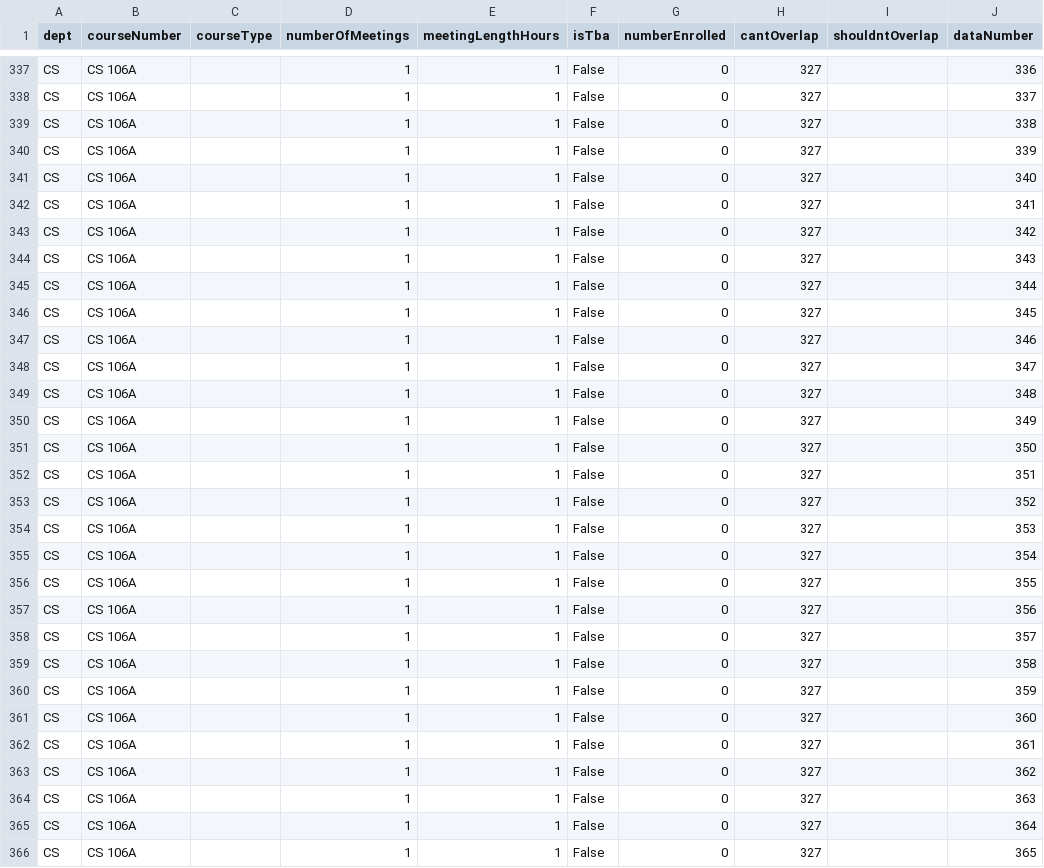
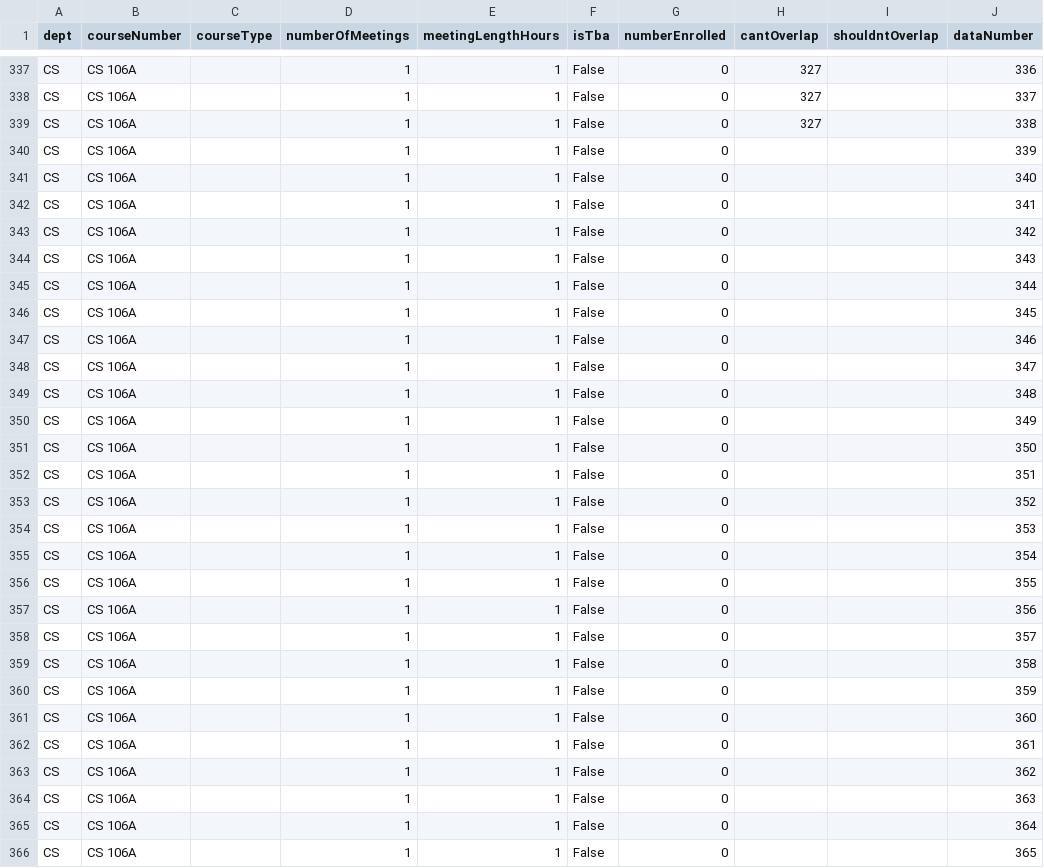
Before and after one commit to elsoroka/StanfordAA222Project, a CSV file: data/Engineering_spring_2020.csv, drawn as a sheet; only a part is shown, gaps mark what is left out; the diff covers the shown part only.

Commit message:
Fixed problems in the file so it actually works (I hope).

```diff
--- a/data/Engineering_spring_2020.csv
+++ b/data/Engineering_spring_2020.csv
@@ -339,28 +339,28 @@ CS,CS 106A,,1,1,False,0,327,,337
 CS,CS 106A,,1,1,False,0,327,,338
-CS,CS 106A,,1,1,False,0,327,,339
-CS,CS 106A,,1,1,False,0,327,,340
-CS,CS 106A,,1,1,False,0,327,,341
-CS,CS 106A,,1,1,False,0,327,,342
-CS,CS 106A,,1,1,False,0,327,,343
-CS,CS 106A,,1,1,False,0,327,,344
-CS,CS 106A,,1,1,False,0,327,,345
-CS,CS 106A,,1,1,False,0,327,,346
-CS,CS 106A,,1,1,False,0,327,,347
-CS,CS 106A,,1,1,False,0,327,,348
-CS,CS 106A,,1,1,False,0,327,,349
-CS,CS 106A,,1,1,False,0,327,,350
-CS,CS 106A,,1,1,False,0,327,,351
-CS,CS 106A,,1,1,False,0,327,,352
-CS,CS 106A,,1,1,False,0,327,,353
-CS,CS 106A,,1,1,False,0,327,,354
-CS,CS 106A,,1,1,False,0,327,,355
-CS,CS 106A,,1,1,False,0,327,,356
-CS,CS 106A,,1,1,False,0,327,,357
-CS,CS 106A,,1,1,False,0,327,,358
-CS,CS 106A,,1,1,False,0,327,,359
-CS,CS 106A,,1,1,False,0,327,,360
-CS,CS 106A,,1,1,False,0,327,,361
-CS,CS 106A,,1,1,False,0,327,,362
-CS,CS 106A,,1,1,False,0,327,,363
-CS,CS 106A,,1,1,False,0,327,,364
-CS,CS 106A,,1,1,False,0,327,,365
+CS,CS 106A,,1,1,False,0,,,339
+CS,CS 106A,,1,1,False,0,,,340
+CS,CS 106A,,1,1,False,0,,,341
+CS,CS 106A,,1,1,False,0,,,342
+CS,CS 106A,,1,1,False,0,,,343
+CS,CS 106A,,1,1,False,0,,,344
+CS,CS 106A,,1,1,False,0,,,345
+CS,CS 106A,,1,1,False,0,,,346
+CS,CS 106A,,1,1,False,0,,,347
+CS,CS 106A,,1,1,False,0,,,348
+CS,CS 106A,,1,1,False,0,,,349
+CS,CS 106A,,1,1,False,0,,,350
+CS,CS 106A,,1,1,False,0,,,351
+CS,CS 106A,,1,1,False,0,,,352
+CS,CS 106A,,1,1,False,0,,,353
+CS,CS 106A,,1,1,False,0,,,354
+CS,CS 106A,,1,1,False,0,,,355
+CS,CS 106A,,1,1,False,0,,,356
+CS,CS 106A,,1,1,False,0,,,357
+CS,CS 106A,,1,1,False,0,,,358
+CS,CS 106A,,1,1,False,0,,,359
+CS,CS 106A,,1,1,False,0,,,360
+CS,CS 106A,,1,1,False,0,,,361
+CS,CS 106A,,1,1,False,0,,,362
+CS,CS 106A,,1,1,False,0,,,363
+CS,CS 106A,,1,1,False,0,,,364
+CS,CS 106A,,1,1,False,0,,,365
```
Also changed, not shown: 114 edited cells elsewhere in this file.
